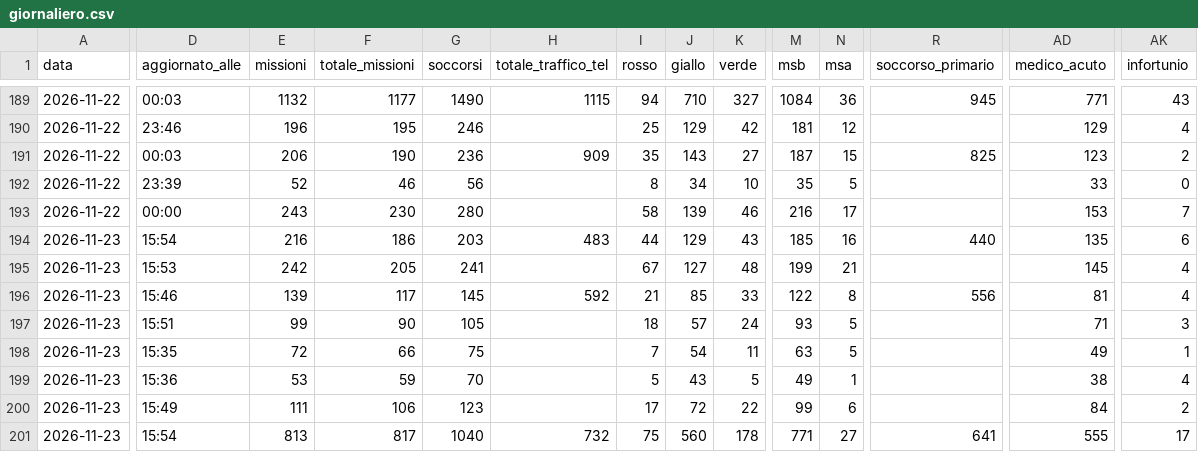
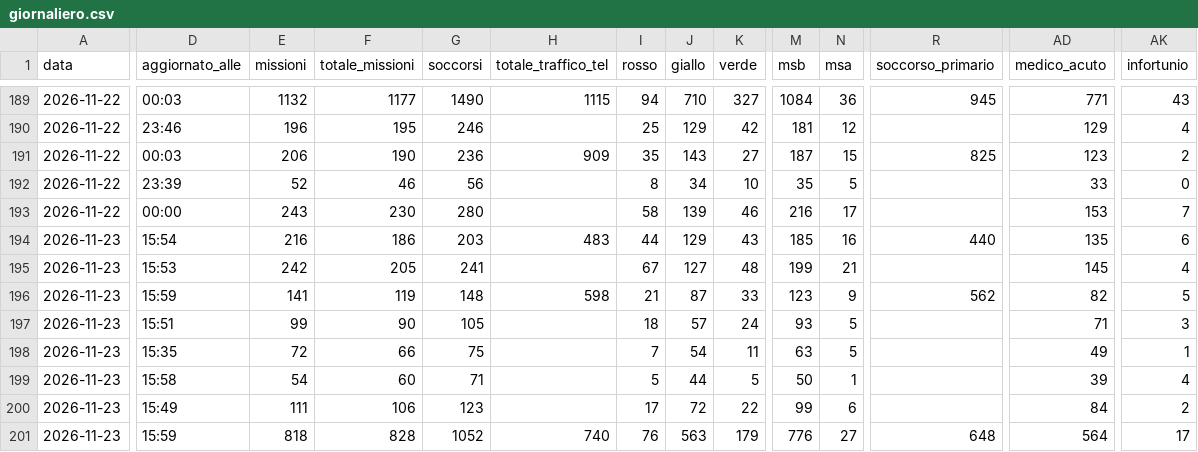
Before and after one commit to Alvarez2009-svg/4r3u1, a CSV file: data/giornaliero.csv, drawn as a sheet; only a part is shown, gaps mark what is left out; the diff covers the shown part only; the diff names each change by its address in the sheet, - before the commit and + after, or states it on an @@ line.

```diff
--- a/data/giornaliero.csv
+++ b/data/giornaliero.csv
-D196 (aggiornato_alle): 15:46
+D196 (aggiornato_alle): 15:59
-E196 (missioni): 139
+E196 (missioni): 141
-F196 (totale_missioni): 117
+F196 (totale_missioni): 119
-G196 (soccorsi): 145
+G196 (soccorsi): 148
-H196 (totale_traffico_tel): 592
+H196 (totale_traffico_tel): 598
-J196 (giallo): 85
+J196 (giallo): 87
-M196 (msb): 122
+M196 (msb): 123
-N196 (msa): 8
+N196 (msa): 9
-R196 (soccorso_primario): 556
+R196 (soccorso_primario): 562
-AD196 (medico_acuto): 81
+AD196 (medico_acuto): 82
-AK196 (infortunio): 4
+AK196 (infortunio): 5
-D199 (aggiornato_alle): 15:36
+D199 (aggiornato_alle): 15:58
-E199 (missioni): 53
+E199 (missioni): 54
-F199 (totale_missioni): 59
+F199 (totale_missioni): 60
-G199 (soccorsi): 70
+G199 (soccorsi): 71
-J199 (giallo): 43
+J199 (giallo): 44
-M199 (msb): 49
+M199 (msb): 50
-AD199 (medico_acuto): 38
+AD199 (medico_acuto): 39
-D201 (aggiornato_alle): 15:54
+D201 (aggiornato_alle): 15:59
-E201 (missioni): 813
+E201 (missioni): 818
-F201 (totale_missioni): 817
+F201 (totale_missioni): 828
-G201 (soccorsi): 1040
+G201 (soccorsi): 1052
-H201 (totale_traffico_tel): 732
+H201 (totale_traffico_tel): 740
-I201 (rosso): 75
+I201 (rosso): 76
-J201 (giallo): 560
+J201 (giallo): 563
-K201 (verde): 178
+K201 (verde): 179
-M201 (msb): 771
+M201 (msb): 776
-R201 (soccorso_primario): 641
+R201 (soccorso_primario): 648
-AD201 (medico_acuto): 555
+AD201 (medico_acuto): 564
```
Also changed, not shown: 27 edited cells elsewhere in this file, 2 other files.
